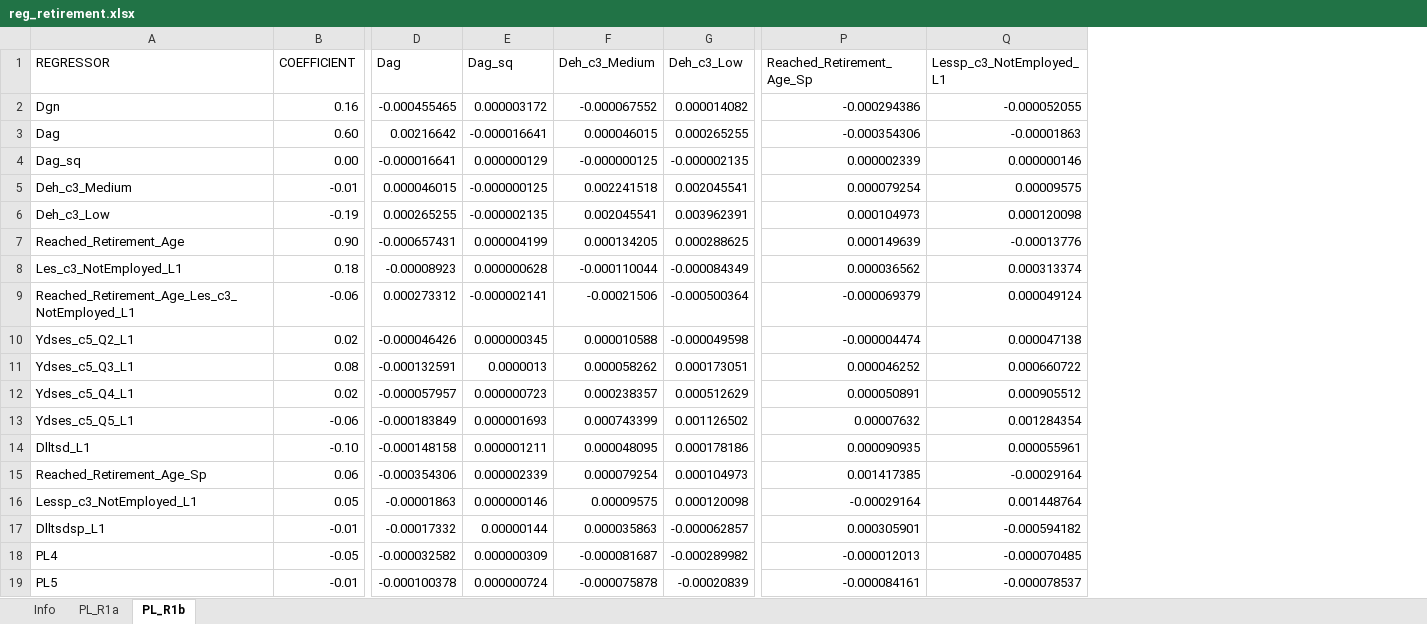
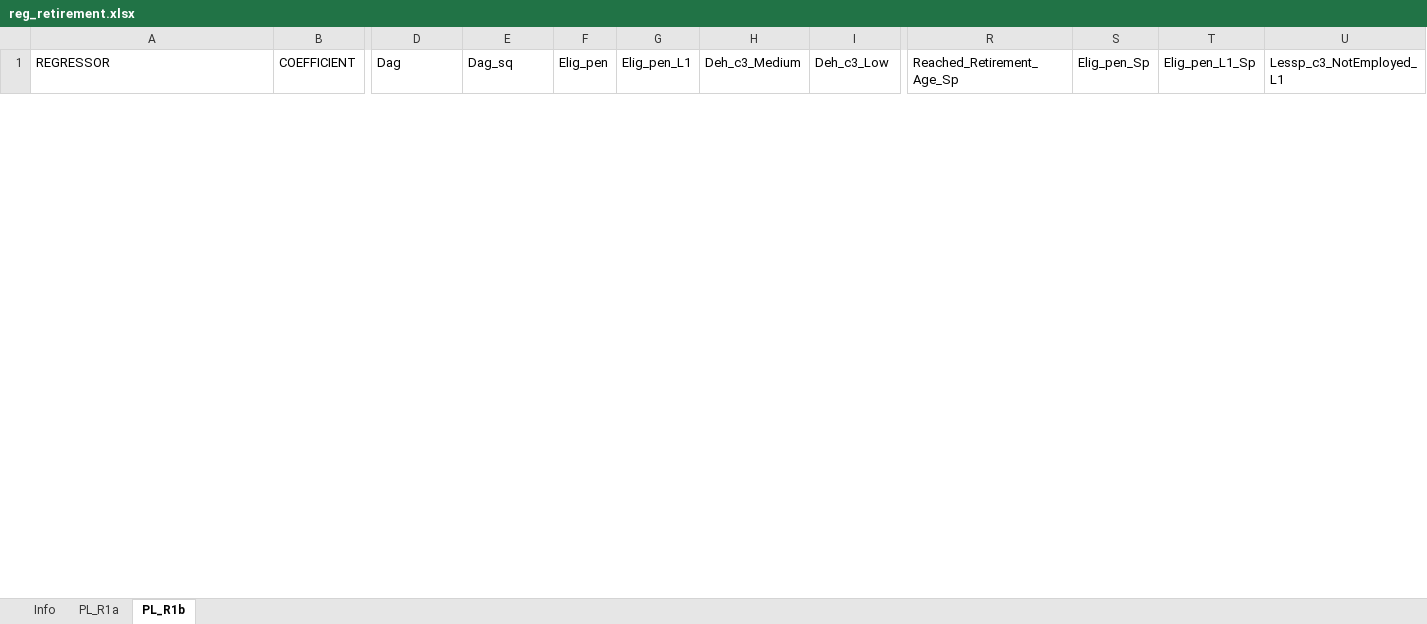
Before and after one commit to brzezinski666/SimPaths, an Excel workbook: input/reg_retirement.xlsx, sheet PL_R1b, drawn as a sheet; only a part is shown, gaps mark what is left out; values as stored, in another font and other column widths than the file's, no borders; removed rows and columns are numbered as before the commit, all else as after; rows hold the shown columns only; the diff covers the shown part only; the diff names each change by its address in the sheet, - before the commit and + after, or states it on an @@ line.

Commit message:
Update fertility and retirement processes.

```diff
--- a/input/reg_retirement.xlsx (sheet PL_R1b)
+++ b/input/reg_retirement.xlsx (sheet PL_R1b)
+column F (Elig_pen), empty
+column G (Elig_pen_L1), empty
+column S (Elig_pen_Sp), empty
+column T (Elig_pen_L1_Sp), empty
-row 2: Dgn | 0.16 | -0.000455465 | 0.000003172 | -0.000067552 | 0.000014082 | -0.000294386 | -0.000052055
-row 3: Dag | 0.60 | 0.00216642 | -0.000016641 | 0.000046015 | 0.000265255 | -0.000354306 | -0.00001863
-row 4: Dag_sq | 0.00 | -0.000016641 | 0.000000129 | -0.000000125 | -0.000002135 | 0.000002339 | 0.000000146
-row 5: Deh_c3_Medium | -0.01 | 0.000046015 | -0.000000125 | 0.002241518 | 0.002045541 | 0.000079254 | 0.00009575
-row 6: Deh_c3_Low | -0.19 | 0.000265255 | -0.000002135 | 0.002045541 | 0.003962391 | 0.000104973 | 0.000120098
-row 7: Reached_Retirement_Age | 0.90 | -0.000657431 | 0.000004199 | 0.000134205 | 0.000288625 | 0.000149639 | -0.00013776
-row 8: Les_c3_NotEmployed_L1 | 0.18 | -0.00008923 | 0.000000628 | -0.000110044 | -0.000084349 | 0.000036562 | 0.000313374
-row 9: Reached_Retirement_Age_Les_c3_NotEmployed_L1 | -0.06 | 0.000273312 | -0.000002141 | -0.00021506 | -0.000500364 | -0.000069379 | 0.000049124
-row 10: Ydses_c5_Q2_L1 | 0.02 | -0.000046426 | 0.000000345 | 0.000010588 | -0.000049598 | -0.000004474 | 0.000047138
-row 11: Ydses_c5_Q3_L1 | 0.08 | -0.000132591 | 0.0000013 | 0.000058262 | 0.000173051 | 0.000046252 | 0.000660722
-row 12: Ydses_c5_Q4_L1 | 0.02 | -0.000057957 | 0.000000723 | 0.000238357 | 0.000512629 | 0.000050891 | 0.000905512
-row 13: Ydses_c5_Q5_L1 | -0.06 | -0.000183849 | 0.000001693 | 0.000743399 | 0.001126502 | 0.00007632 | 0.001284354
-row 14: Dlltsd_L1 | -0.10 | -0.000148158 | 0.000001211 | 0.000048095 | 0.000178186 | 0.000090935 | 0.000055961
-row 15: Reached_Retirement_Age_Sp | 0.06 | -0.000354306 | 0.000002339 | 0.000079254 | 0.000104973 | 0.001417385 | -0.00029164
-row 16: Lessp_c3_NotEmployed_L1 | 0.05 | -0.00001863 | 0.000000146 | 0.00009575 | 0.000120098 | -0.00029164 | 0.001448764
-row 17: Dlltsdsp_L1 | -0.01 | -0.00017332 | 0.00000144 | 0.000035863 | -0.000062857 | 0.000305901 | -0.000594182
-row 18: PL4 | -0.05 | -0.000032582 | 0.000000309 | -0.000081687 | -0.000289982 | -0.000012013 | -0.000070485
-row 19: PL5 | -0.01 | -0.000100378 | 0.000000724 | -0.000075878 | -0.00020839 | -0.000084161 | -0.000078537
```
Also changed, not shown: 28 added rows and 6 removed rows elsewhere in this sheet, sheet PL_R1a, input/reg_fertility.xlsx, 2 other files.
